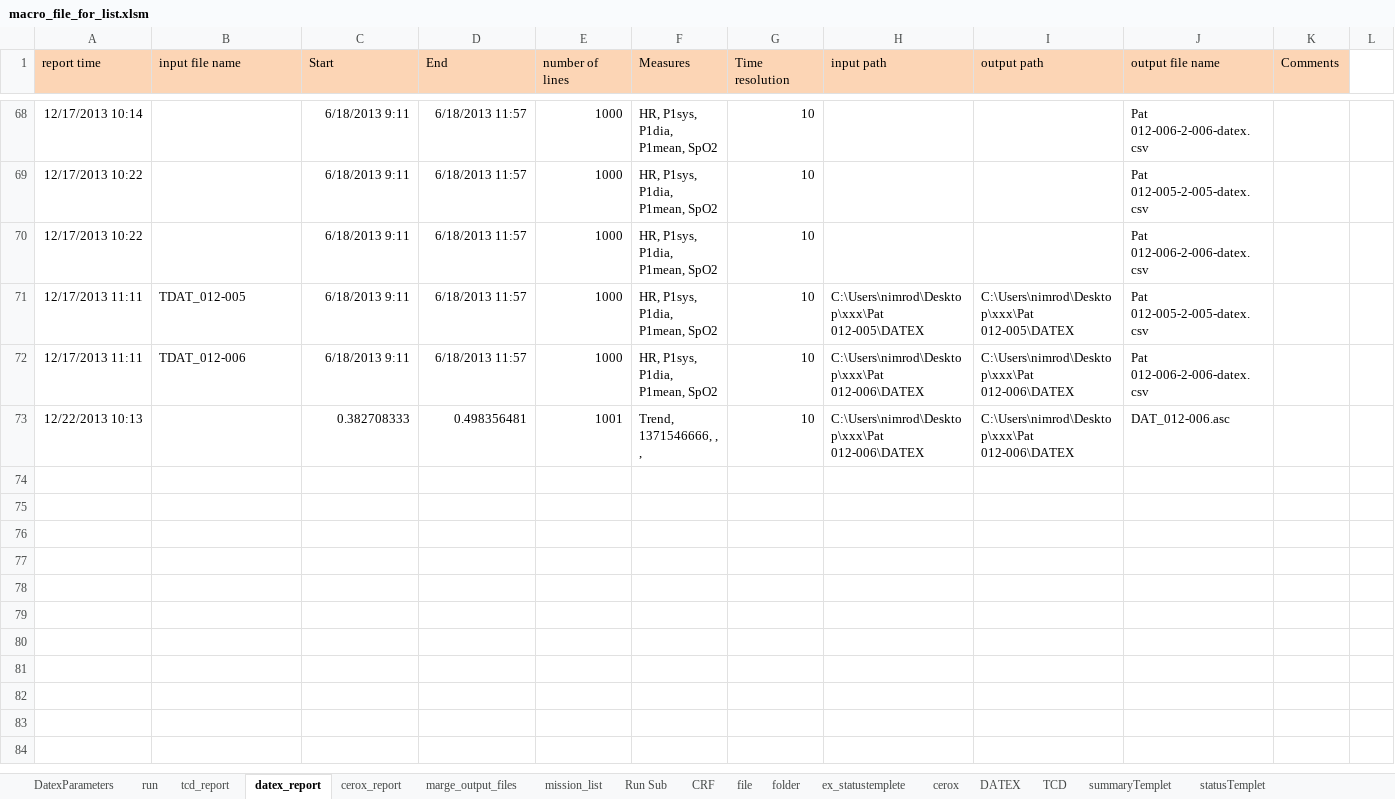
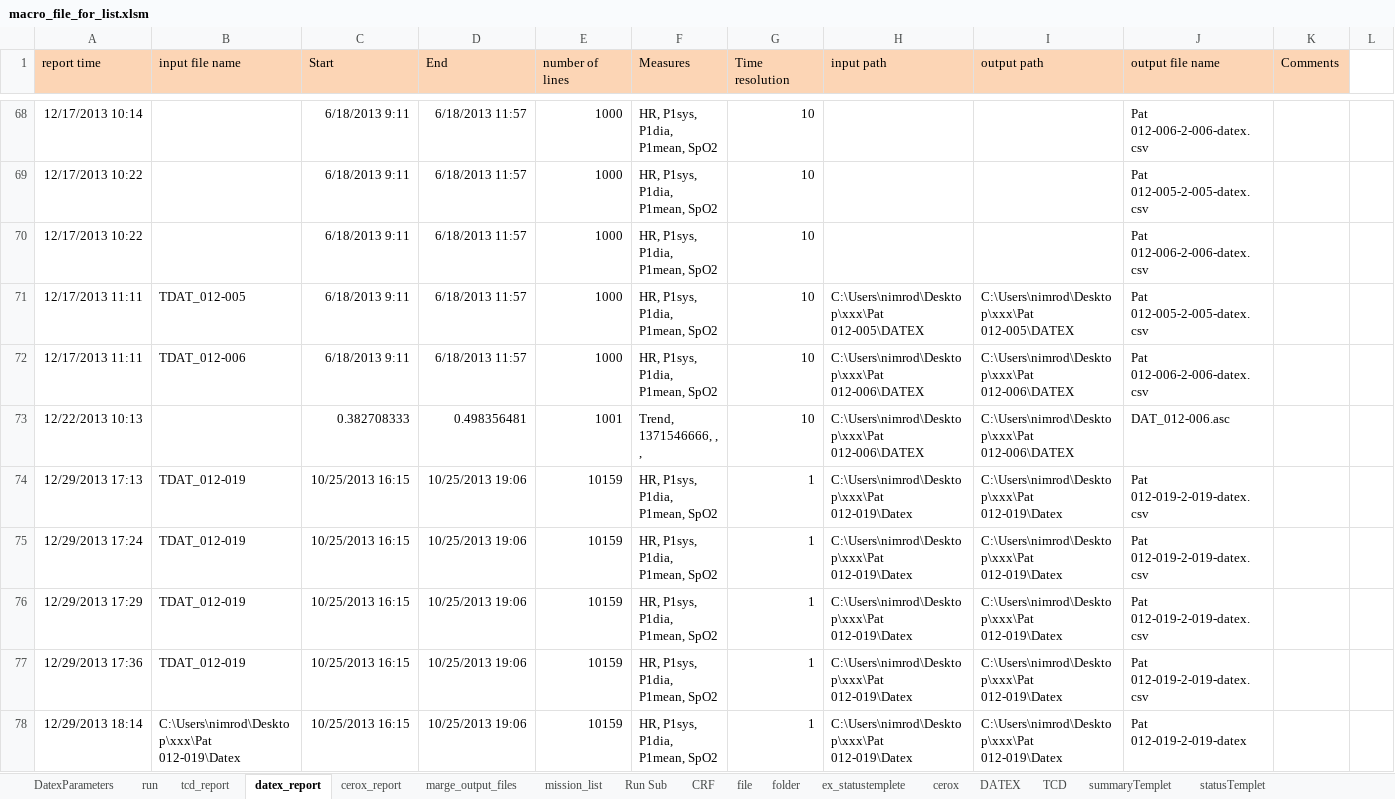
Before and after one commit to nimosc/macro_file2, an Excel workbook: macro_file_for_list.xlsm, sheet datex_report, drawn as a sheet; only a part is shown, gaps mark what is left out; values as stored, in another font and other column widths than the file's, no borders; rows hold the shown columns only; the diff names each change by its address in the sheet, - before the commit and + after, or states it on an @@ line.

Commit message:
one pat report+one pat_preper  works

```diff
--- a/macro_file_for_list.xlsm (sheet datex_report)
+++ b/macro_file_for_list.xlsm (sheet datex_report)
+row 74: 12/29/2013 17:13 | TDAT_012-019 | 10/25/2013 16:15 | 10/25/2013 19:06 | 10159 | HR, P1sys, P1dia, P1mean, SpO2 | 1 | C:\Users\nimrod\Desktop\xxx\Pat 012-019\Datex | C:\Users\nimrod\Desktop\xxx\Pat 012-019\Datex | Pat 012-019-2-019-datex.csv
+row 75: 12/29/2013 17:24 | TDAT_012-019 | 10/25/2013 16:15 | 10/25/2013 19:06 | 10159 | HR, P1sys, P1dia, P1mean, SpO2 | 1 | C:\Users\nimrod\Desktop\xxx\Pat 012-019\Datex | C:\Users\nimrod\Desktop\xxx\Pat 012-019\Datex | Pat 012-019-2-019-datex.csv
+row 76: 12/29/2013 17:29 | TDAT_012-019 | 10/25/2013 16:15 | 10/25/2013 19:06 | 10159 | HR, P1sys, P1dia, P1mean, SpO2 | 1 | C:\Users\nimrod\Desktop\xxx\Pat 012-019\Datex | C:\Users\nimrod\Desktop\xxx\Pat 012-019\Datex | Pat 012-019-2-019-datex.csv
+row 77: 12/29/2013 17:36 | TDAT_012-019 | 10/25/2013 16:15 | 10/25/2013 19:06 | 10159 | HR, P1sys, P1dia, P1mean, SpO2 | 1 | C:\Users\nimrod\Desktop\xxx\Pat 012-019\Datex | C:\Users\nimrod\Desktop\xxx\Pat 012-019\Datex | Pat 012-019-2-019-datex.csv
+row 78: 12/29/2013 18:14 | C:\Users\nimrod\Desktop\xxx\Pat 012-019\Datex | 10/25/2013 16:15 | 10/25/2013 19:06 | 10159 | HR, P1sys, P1dia, P1mean, SpO2 | 1 | C:\Users\nimrod\Desktop\xxx\Pat 012-019\Datex | C:\Users\nimrod\Desktop\xxx\Pat 012-019\Datex | Pat 012-019-2-019-datex
```
Also changed, not shown: sheet file, sheet cerox_report, sheet tcd_report, sheet mission_list, sheet run, hidden cells.
